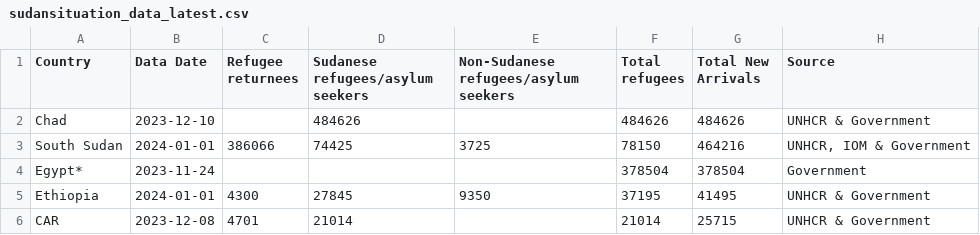
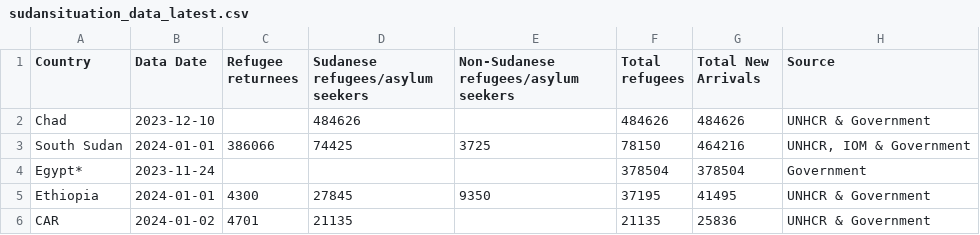
Before and after one commit to rvibek/sudansituation, a CSV file: sudansituation_data_latest.csv, drawn as a sheet.

```diff
--- a/sudansituation_data_latest.csv
+++ b/sudansituation_data_latest.csv
@@ -5,2 +5,2 @@ Egypt*,2023-11-24,,,,378504,378504,Government
 Ethiopia,2024-01-01,4300,27845,9350,37195,41495,UNHCR & Government
-CAR,2023-12-08,4701,21014,,21014,25715,UNHCR & Government
+CAR,2024-01-02,4701,21135,,21135,25836,UNHCR & Government
```
Also changed, not shown: sudansituation_data_historical.csv.
